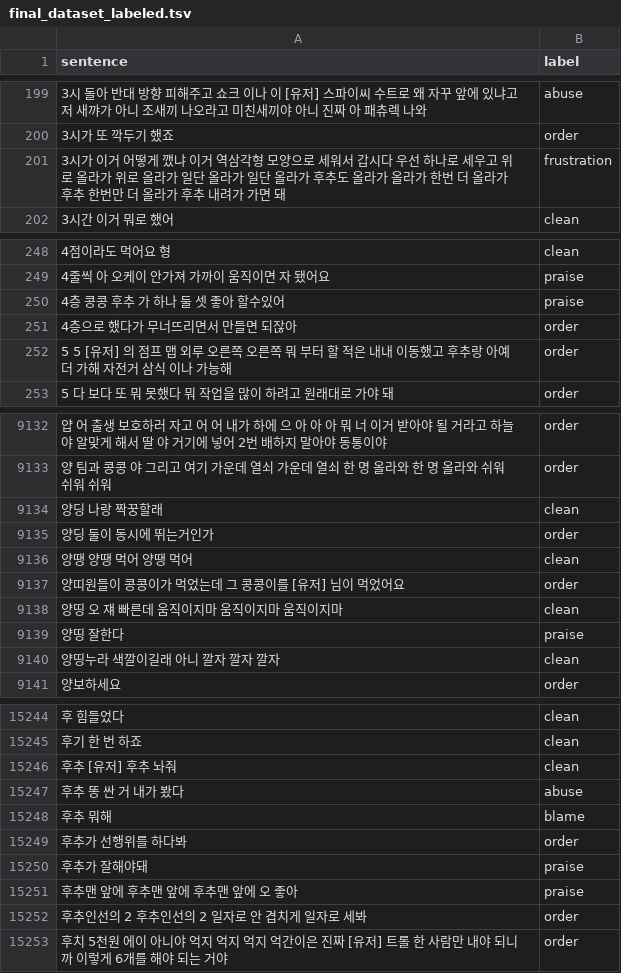
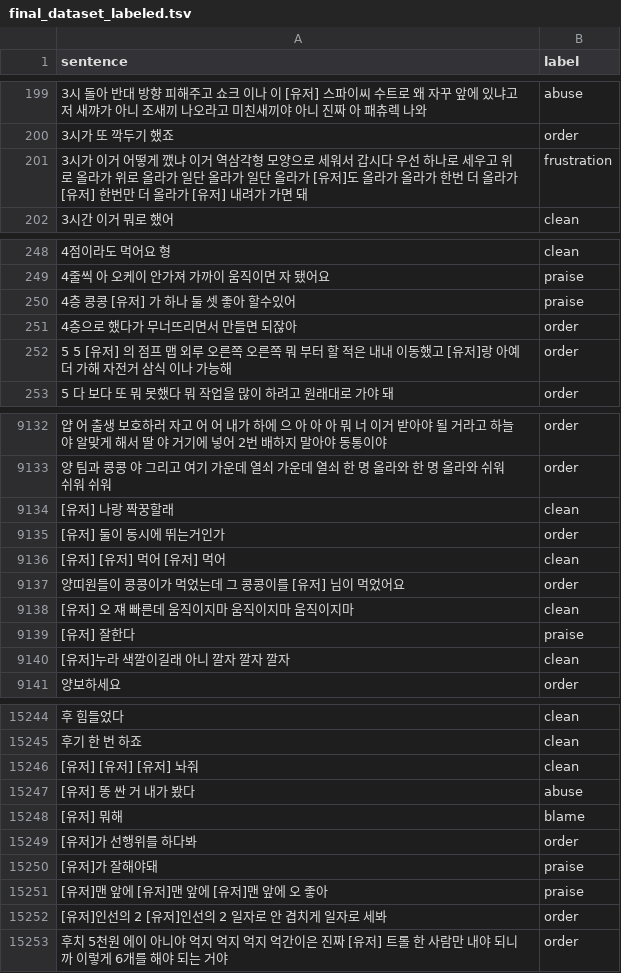
Before and after one commit to SSAFY14-D105/echoforest, a TSV file: fine-turning/data_collection/processed_data/04_anonymized_clean/final_dataset_labeled.tsv, drawn as a sheet; only a part is shown, gaps mark what is left out; the diff covers the shown part only; the diff names each change by its address in the sheet, - before the commit and + after, or states it on an @@ line.

```diff
--- a/fine-turning/data_collection/processed_data/04_anonymized_clean/final_dataset_labeled.tsv
+++ b/fine-turning/data_collection/processed_data/04_anonymized_clean/final_dataset_labeled.tsv
-A201 (sentence): …올라가 후추도 올라가 올라가 한번 더 올라가 후추 한번만 더 올라가 후추 내려가…
+A201 (sentence): …올라가 [유저]도 올라가 올라가 한번 더 올라가 [유저] 한번만 더 올라가 [유저] 내려가…
-A250 (sentence): 4층 콩콩 후추 가 하나 둘 셋 좋아 할수있어
+A250 (sentence): 4층 콩콩 [유저] 가 하나 둘 셋 좋아 할수있어
-A252 (sentence): …동했고 후추랑 아예…
+A252 (sentence): …동했고 [유저]랑 아예…
-A9134 (sentence): 양딩 나랑 짝꿍할래
+A9134 (sentence): [유저] 나랑 짝꿍할래
-A9135 (sentence): 양딩 둘이 동시에 뛰는거인가
+A9135 (sentence): [유저] 둘이 동시에 뛰는거인가
-A9136 (sentence): 양땡 양땡 먹어 양땡 먹어
+A9136 (sentence): [유저] [유저] 먹어 [유저] 먹어
-A9138 (sentence): 양띵 오 쟤 빠른데 움직이지마 움직이지마 움직이지마
+A9138 (sentence): [유저] 오 쟤 빠른데 움직이지마 움직이지마 움직이지마
-A9139 (sentence): 양띵 잘한다
+A9139 (sentence): [유저] 잘한다
-A9140 (sentence): 양띵누라 색깔이길래 아니 깔자 깔자 깔자
+A9140 (sentence): [유저]누라 색깔이길래 아니 깔자 깔자 깔자
-A15246 (sentence): 후추 [유저] 후추 놔줘
+A15246 (sentence): [유저] [유저] [유저] 놔줘
-A15247 (sentence): 후추 똥 싼 거 내가 봤다
+A15247 (sentence): [유저] 똥 싼 거 내가 봤다
-A15248 (sentence): 후추 뭐해
+A15248 (sentence): [유저] 뭐해
-A15249 (sentence): 후추가 선행위를 하다봐
+A15249 (sentence): [유저]가 선행위를 하다봐
-A15250 (sentence): 후추가 잘해야돼
+A15250 (sentence): [유저]가 잘해야돼
-A15251 (sentence): 후추맨 앞에 후추맨 앞에 후추맨 앞에 오 좋아
+A15251 (sentence): [유저]맨 앞에 [유저]맨 앞에 [유저]맨 앞에 오 좋아
-A15252 (sentence): 후추인선의 2 후추인선의 2 일자로 안 겹치게 일자로 세봐
+A15252 (sentence): [유저]인선의 2 [유저]인선의 2 일자로 안 겹치게 일자로 세봐
```
Also changed, not shown: 40 edited cells elsewhere in this file, fine-turning/data_collection/processed_data/04_anonymized_clean/final_dataset.tsv.
